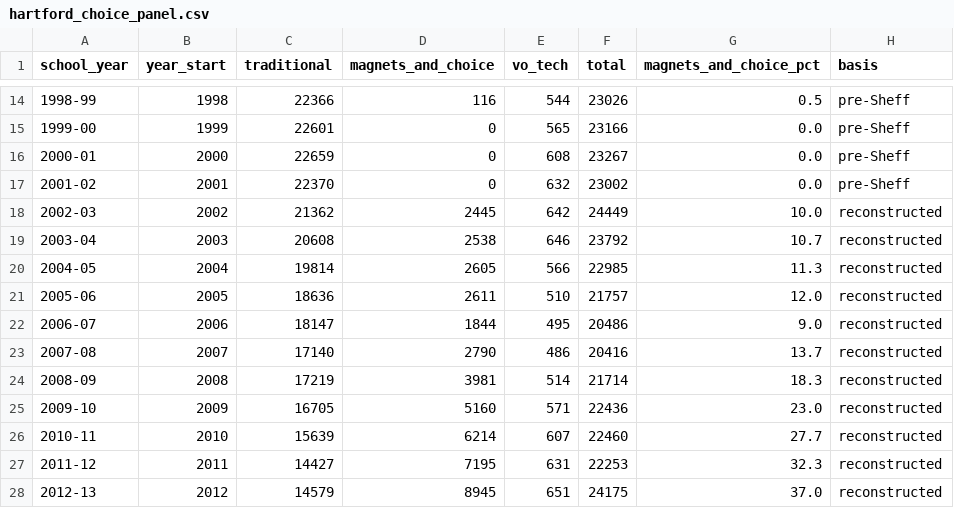
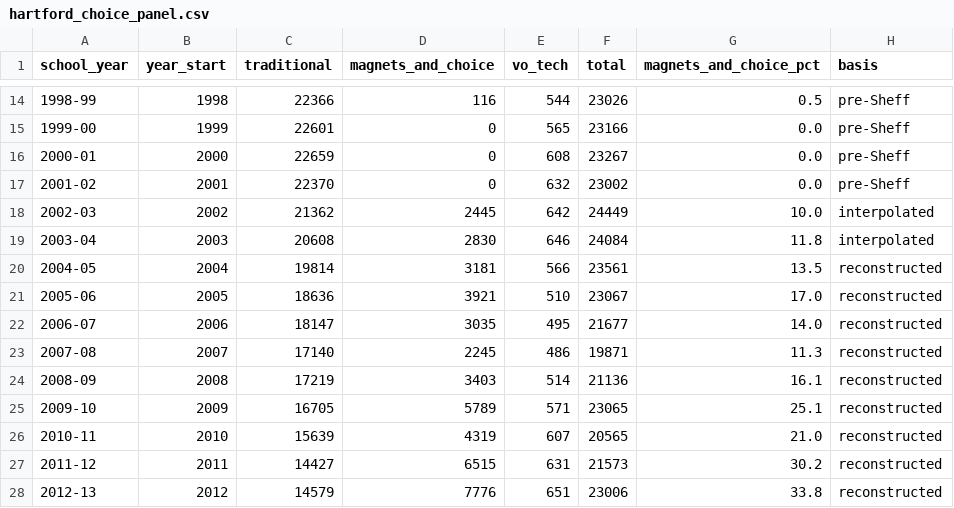
Before and after one commit to chriseshleman/hartford-enrollment, a CSV file: data/hartford_choice_panel.csv, drawn as a sheet; only a part is shown, gaps mark what is left out; the diff covers the shown part only.

Commit message:
Replace interpolate sheff years

```diff
--- a/data/hartford_choice_panel.csv
+++ b/data/hartford_choice_panel.csv
@@ -17,12 +17,12 @@ school_year,year_start,traditional,magnets_and_choice,vo_tech,total,magnets_and_
 2001-02,2001,22370,0,632,23002,0.0,pre-Sheff
-2002-03,2002,21362,2445,642,24449,10.0,reconstructed
-2003-04,2003,20608,2538,646,23792,10.7,reconstructed
-2004-05,2004,19814,2605,566,22985,11.3,reconstructed
-2005-06,2005,18636,2611,510,21757,12.0,reconstructed
-2006-07,2006,18147,1844,495,20486,9.0,reconstructed
-2007-08,2007,17140,2790,486,20416,13.7,reconstructed
-2008-09,2008,17219,3981,514,21714,18.3,reconstructed
-2009-10,2009,16705,5160,571,22436,23.0,reconstructed
-2010-11,2010,15639,6214,607,22460,27.7,reconstructed
-2011-12,2011,14427,7195,631,22253,32.3,reconstructed
-2012-13,2012,14579,8945,651,24175,37.0,reconstructed
+2002-03,2002,21362,2445,642,24449,10.0,interpolated
+2003-04,2003,20608,2830,646,24084,11.8,interpolated
+2004-05,2004,19814,3181,566,23561,13.5,reconstructed
+2005-06,2005,18636,3921,510,23067,17.0,reconstructed
+2006-07,2006,18147,3035,495,21677,14.0,reconstructed
+2007-08,2007,17140,2245,486,19871,11.3,reconstructed
+2008-09,2008,17219,3403,514,21136,16.1,reconstructed
+2009-10,2009,16705,5789,571,23065,25.1,reconstructed
+2010-11,2010,15639,4319,607,20565,21.0,reconstructed
+2011-12,2011,14427,6515,631,21573,30.2,reconstructed
+2012-13,2012,14579,7776,651,23006,33.8,reconstructed
```
Also changed, not shown: 8 edited cells elsewhere in this file, 5 other files.
